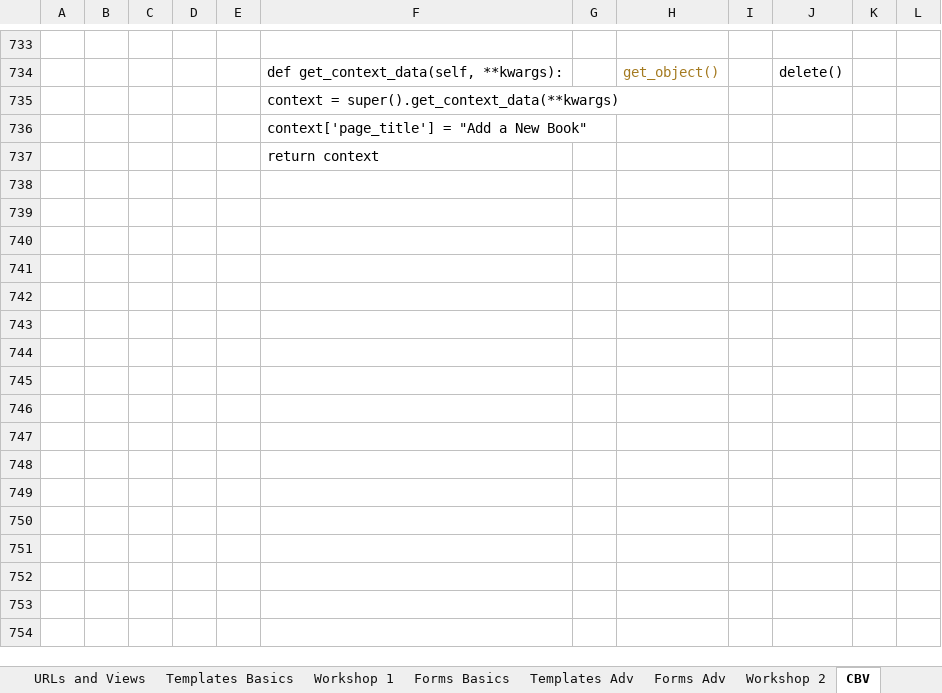
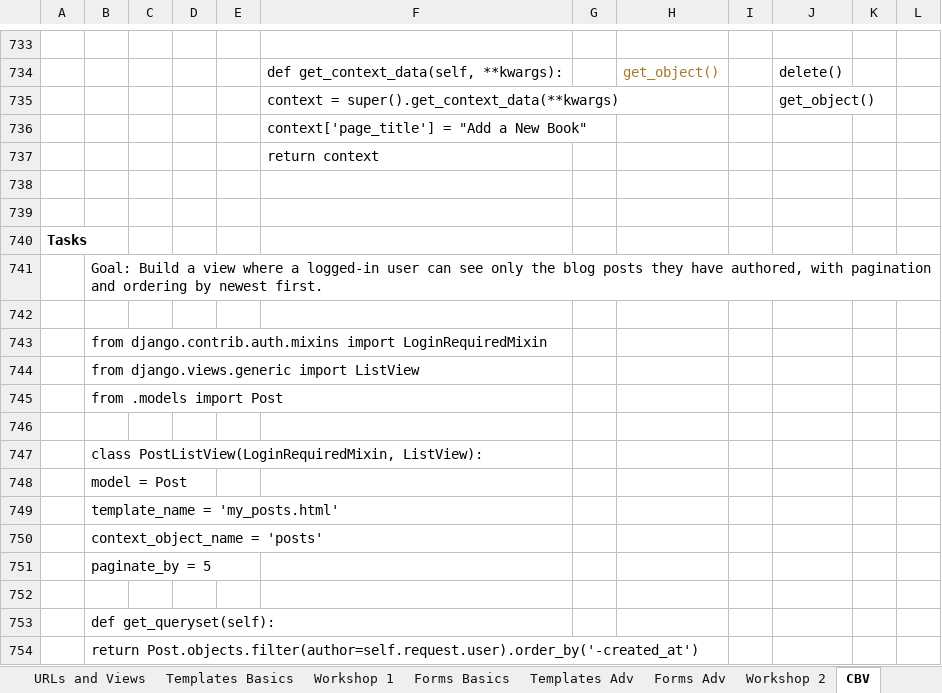
Before and after one commit to Vasil-S-Vasilev/git_test, an Excel workbook: Django 01.03.25.xlsx, sheet CBV, drawn as a sheet; only a part is shown, gaps mark what is left out; values as stored, in another font and other column widths than the file's, no borders; charts and pictures not drawn; the diff covers the shown part only; the diff names each change by its address in the sheet, - before the commit and + after, or states it on an @@ line.

Commit message:
17.06 work

```diff
--- a/Django 01.03.25.xlsx (sheet CBV)
+++ b/Django 01.03.25.xlsx (sheet CBV)
-J735: (empty)
+J735: get_object()
+row 738: (empty)
+row 739: (empty)
+row 740: Tasks
+row 741:  | Goal: Build a view where a logged-in user can see only the blog posts they have authored, with pagination and ordering by newest first.
+row 742: (empty)
+row 743:  | from django.contrib.auth.mixins import LoginRequiredMixin
+row 744:  | from django.views.generic import ListView
+row 745:  | from .models import Post
+row 746: (empty)
+row 747:  | class PostListView(LoginRequiredMixin, ListView):
+row 748:  | model = Post
+row 749:  | template_name = 'my_posts.html'
+row 750:  | context_object_name = 'posts'
+row 751:  | paginate_by = 5
+row 752: (empty)
+row 753:  | def get_queryset(self):
+row 754:  | return Post.objects.filter(author=self.request.user).order_by('-created_at')
```
Also changed, not shown: 158 added rows elsewhere in this sheet, charts or pictures.
